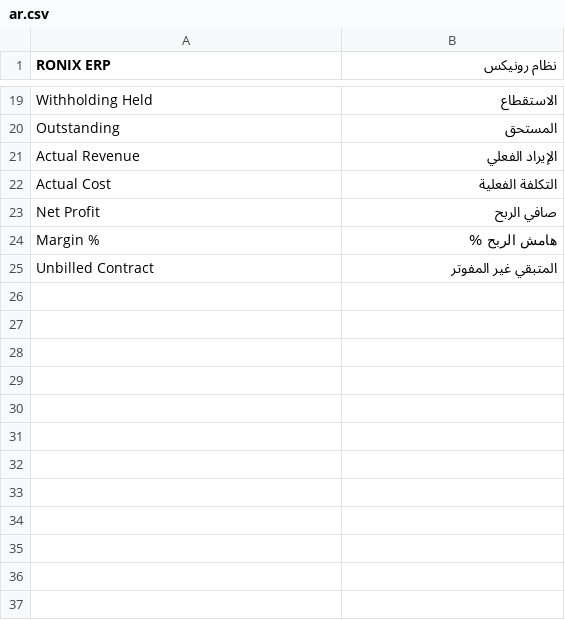
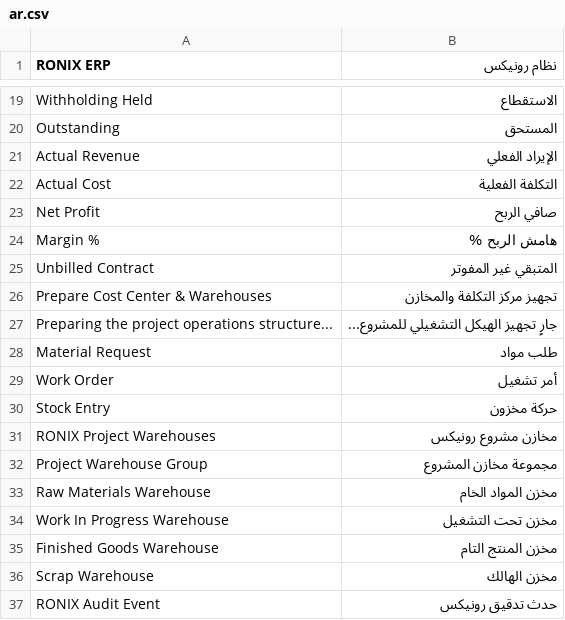
Before and after one commit to 3amertarrab-oss/ronix-erp, a CSV file: ronix_erp/translations/ar.csv, drawn as a sheet; only a part is shown, gaps mark what is left out; the diff names each change by its address in the sheet, - before the commit and + after, or states it on an @@ line.

Commit message:
feat: deliver RONIX ERP v1 operational controls

```diff
--- a/ronix_erp/translations/ar.csv
+++ b/ronix_erp/translations/ar.csv
+row 26: Prepare Cost Center & Warehouses | تجهيز مركز التكلفة والمخازن
+row 27: Preparing the project operations structure... | جارٍ تجهيز الهيكل التشغيلي للمشروع...
+row 28: Material Request | طلب مواد
+row 29: Work Order | أمر تشغيل
+row 30: Stock Entry | حركة مخزون
+row 31: RONIX Project Warehouses | مخازن مشروع رونيكس
+row 32: Project Warehouse Group | مجموعة مخازن المشروع
+row 33: Raw Materials Warehouse | مخزن المواد الخام
+row 34: Work In Progress Warehouse | مخزن تحت التشغيل
+row 35: Finished Goods Warehouse | مخزن المنتج التام
+row 36: Scrap Warehouse | مخزن الهالك
+row 37: RONIX Audit Event | حدث تدقيق رونيكس
```
Also changed, not shown: 19 other files.
